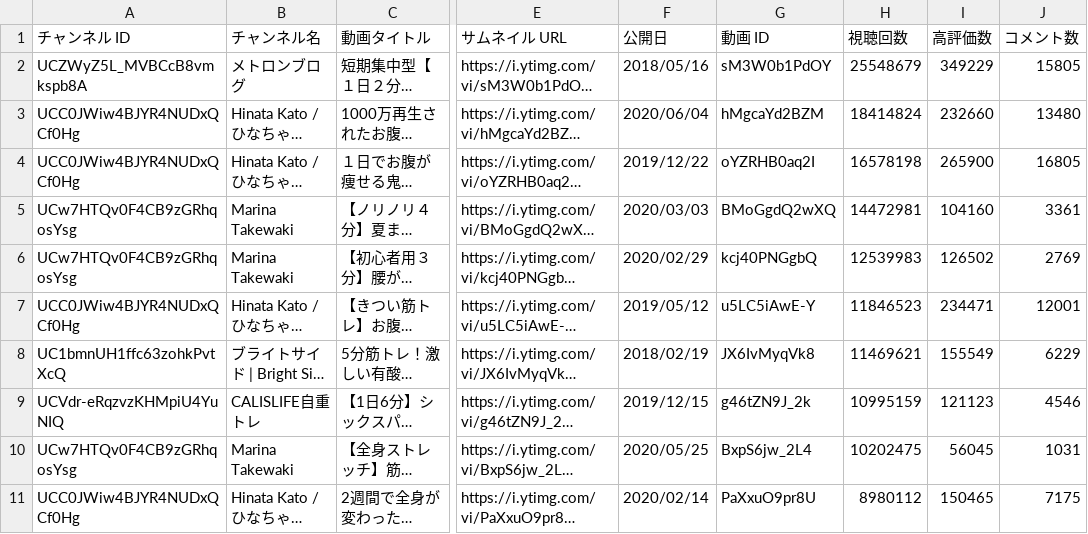
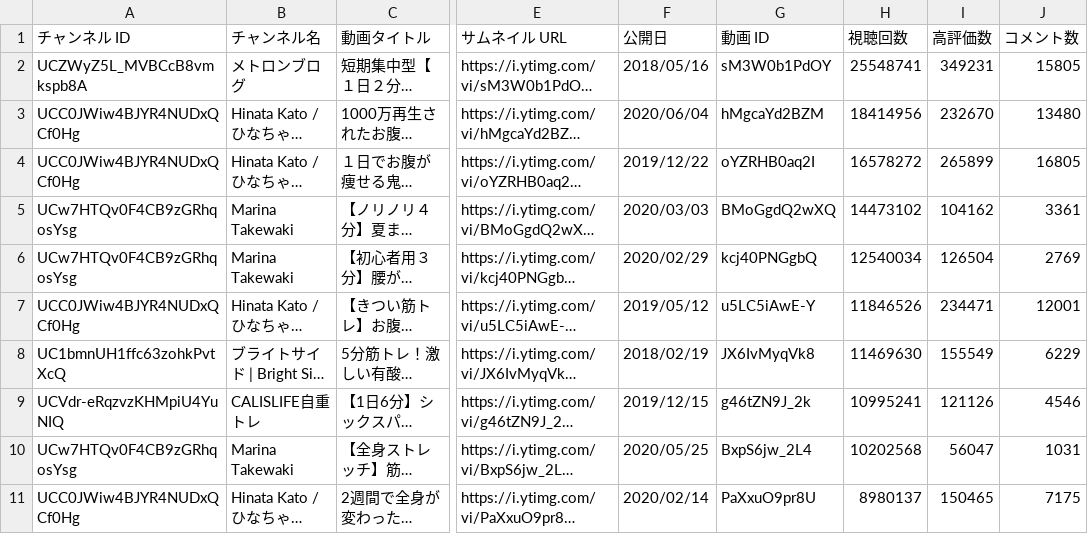
Before and after one commit to cutsome/listing-youtube, a CSV file: output.csv, drawn as a sheet; only a part is shown, gaps mark what is left out; long unchanged cells end in …; the diff names each change by its address in the sheet, - before the commit and + after, or states it on an @@ line.

```diff
--- a/output.csv
+++ b/output.csv
-H2 (視聴回数): 25548679
+H2 (視聴回数): 25548741
-I2 (高評価数): 349229
+I2 (高評価数): 349231
-H3 (視聴回数): 18414824
+H3 (視聴回数): 18414956
-I3 (高評価数): 232660
+I3 (高評価数): 232670
-H4 (視聴回数): 16578198
+H4 (視聴回数): 16578272
-I4 (高評価数): 265900
+I4 (高評価数): 265899
-H5 (視聴回数): 14472981
+H5 (視聴回数): 14473102
-I5 (高評価数): 104160
+I5 (高評価数): 104162
-H6 (視聴回数): 12539983
+H6 (視聴回数): 12540034
-I6 (高評価数): 126502
+I6 (高評価数): 126504
-H7 (視聴回数): 11846523
+H7 (視聴回数): 11846526
-H8 (視聴回数): 11469621
+H8 (視聴回数): 11469630
-H9 (視聴回数): 10995159
+H9 (視聴回数): 10995241
-I9 (高評価数): 121123
+I9 (高評価数): 121126
-H10 (視聴回数): 10202475
+H10 (視聴回数): 10202568
-I10 (高評価数): 56045
+I10 (高評価数): 56047
-H11 (視聴回数): 8980112
+H11 (視聴回数): 8980137
```
Also changed, not shown: 2 other files.
